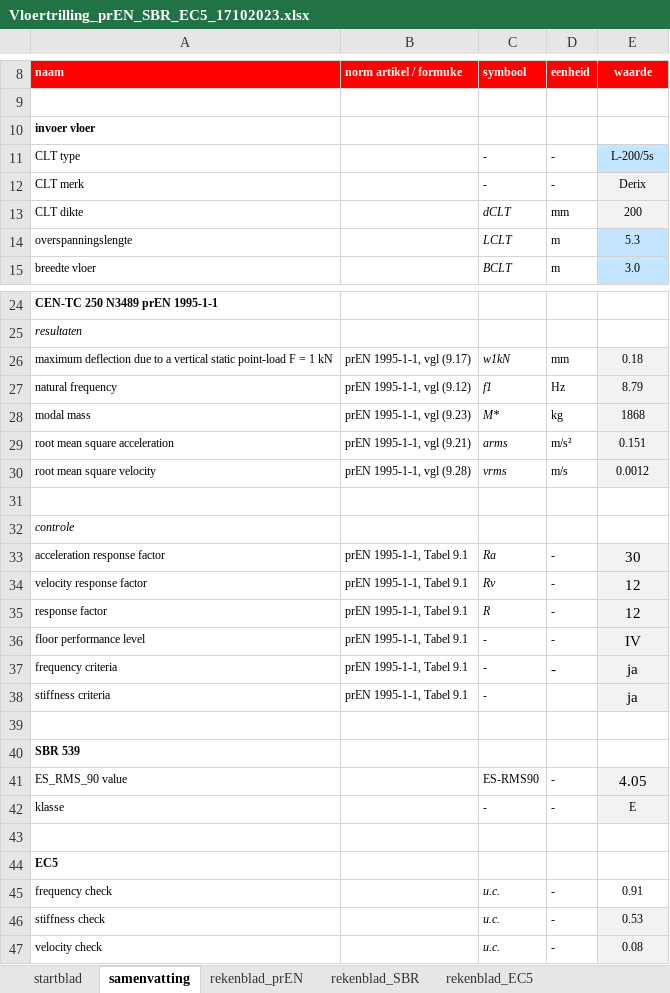
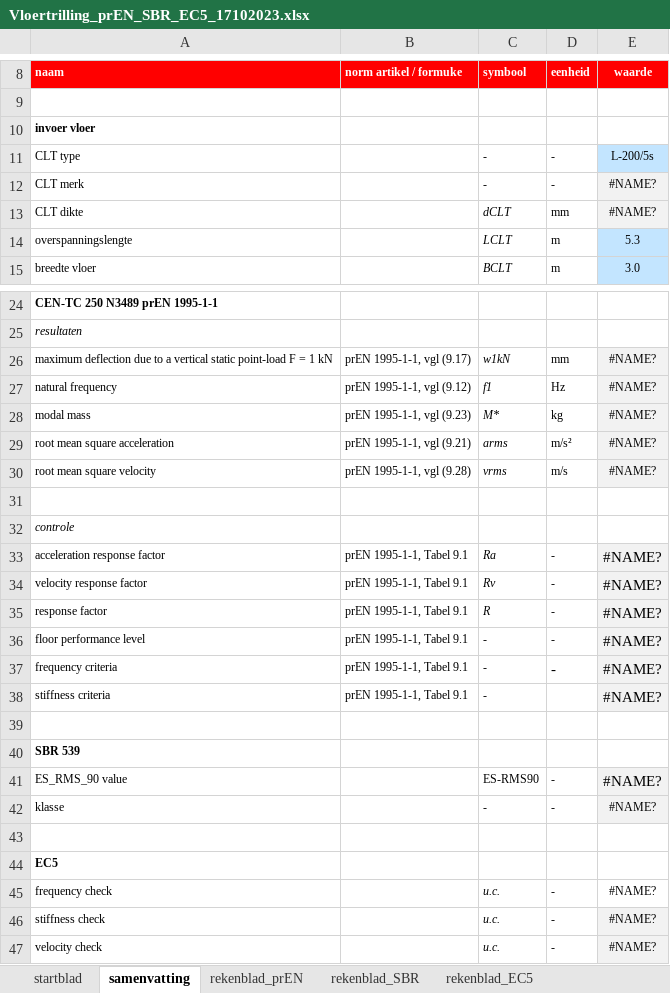
Before and after one commit to wensley-rushing/floor_vibrations, an Excel workbook: simulations/Vloertrilling_prEN_SBR_EC5_17102023.xlsx, sheet samenvatting, drawn as a sheet; only a part is shown, gaps mark what is left out; values as stored, in another font and other column widths than the file's, no borders; charts and pictures and conditional formats not drawn; the diff covers the shown part only; the diff names each change by its address in the sheet, - before the commit and + after, or states it on an @@ line.

```diff
--- a/simulations/Vloertrilling_prEN_SBR_EC5_17102023.xlsx (sheet samenvatting)
+++ b/simulations/Vloertrilling_prEN_SBR_EC5_17102023.xlsx (sheet samenvatting)
-E12 (waarde): Derix
+E12 (waarde): #NAME?
-E13 (waarde): 200
+E13 (waarde): #NAME?
-E26 (waarde): 0.18
+E26 (waarde): #NAME?
-E27 (waarde): 8.79
+E27 (waarde): #NAME?
-E28 (waarde): 1868
+E28 (waarde): #NAME?
-E29 (waarde): 0.151
+E29 (waarde): #NAME?
-E30 (waarde): 0.0012
+E30 (waarde): #NAME?
-E33 (waarde): 30
+E33 (waarde): #NAME?
-E34:E35 (waarde): 12
+E34:E35 (waarde): #NAME?
-E36 (waarde): IV
+E36 (waarde): #NAME?
-E37:E38 (waarde): ja
+E37:E38 (waarde): #NAME?
-E41 (waarde): 4.05
+E41 (waarde): #NAME?
-E42 (waarde): E
+E42 (waarde): #NAME?
-E45 (waarde): 0.91
+E45 (waarde): #NAME?
-E46 (waarde): 0.53
+E46 (waarde): #NAME?
-E47 (waarde): 0.08
+E47 (waarde): #NAME?
```
Also changed, not shown: 1 edited cell elsewhere in this sheet, sheet Tabel_CLT, sheet rekenblad_prEN, sheet rekenblad_SBR, sheet rekenblad_EC5, 2 other files.
